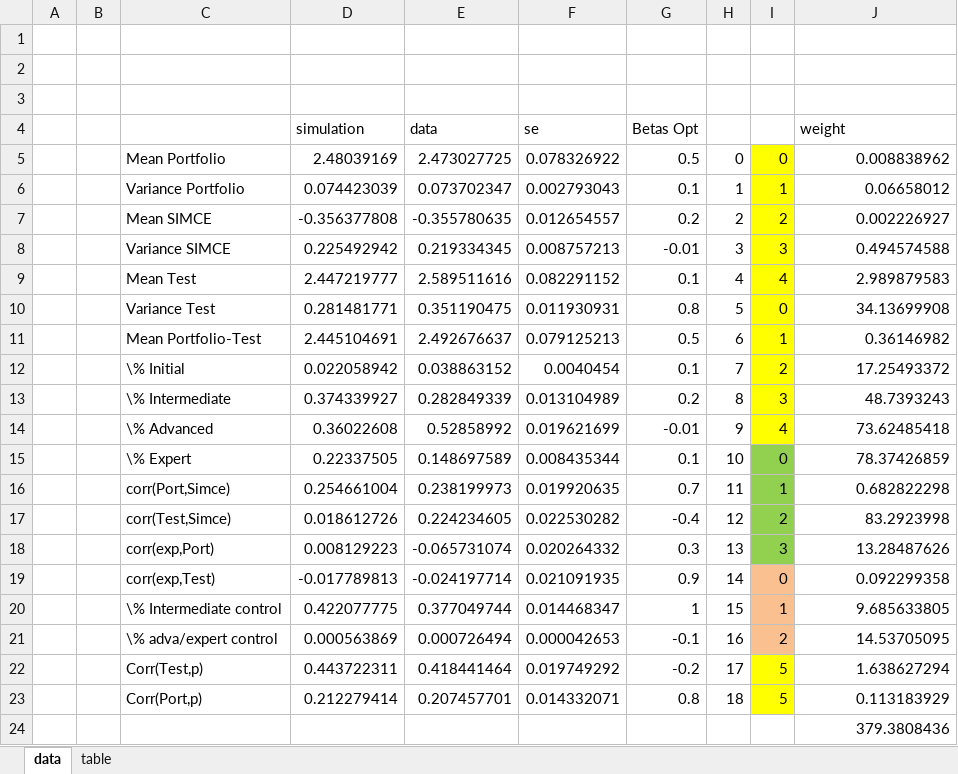
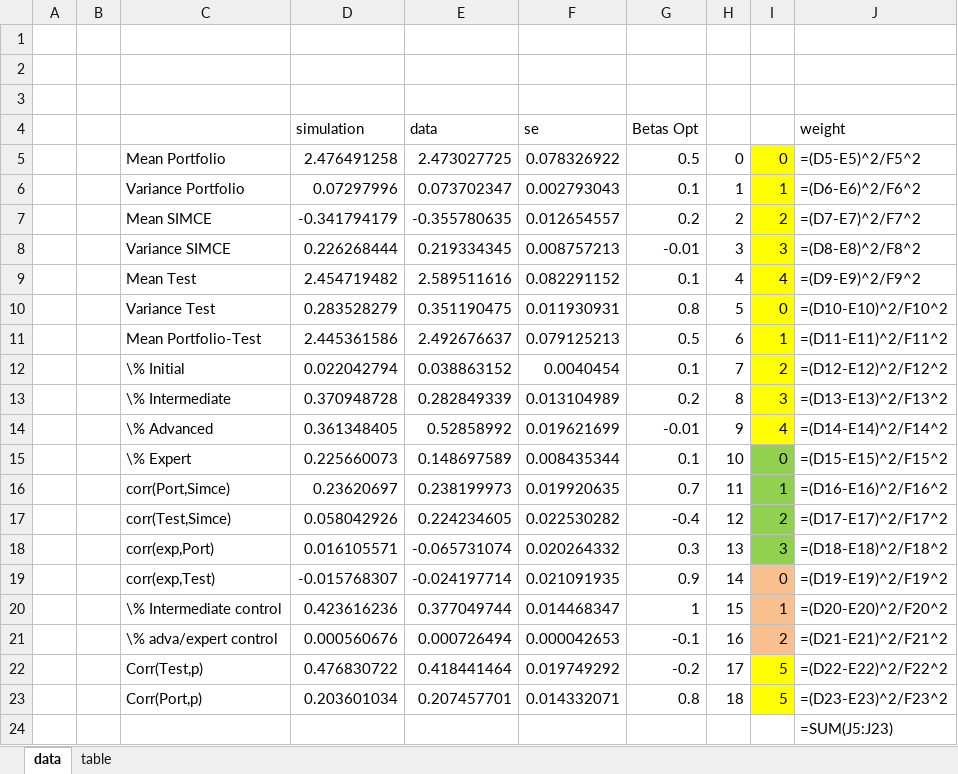
Before and after one commit to jorginho84/teachers, an Excel workbook: Outcomes.xlsx, sheet data, drawn as a sheet; values as stored, in another font and other column widths than the file's, no borders; formulas without a stored value are shown as written; the diff names each change by its address in the sheet, - before the commit and + after, or states it on an @@ line.

Commit message:
Two effort types
Modified model to have two effort types for which teacher choose high vs low. Changed simulation and estimation. Updated with new estimated parameters

```diff
--- a/Outcomes.xlsx (sheet data)
+++ b/Outcomes.xlsx (sheet data)
-D5 (simulation): 2.48039169
+D5 (simulation): 2.476491258
-J5 (weight): 0.008838962
+J5 (weight): =(D5-E5)^2/F5^2
-D6 (simulation): 0.074423039
+D6 (simulation): 0.07297996
-J6 (weight): 0.06658012
+J6 (weight): =(D6-E6)^2/F6^2
-D7 (simulation): -0.356377808
+D7 (simulation): -0.341794179
-J7 (weight): 0.002226927
+J7 (weight): =(D7-E7)^2/F7^2
-D8 (simulation): 0.225492942
+D8 (simulation): 0.226268444
-J8 (weight): 0.494574588
+J8 (weight): =(D8-E8)^2/F8^2
-D9 (simulation): 2.447219777
+D9 (simulation): 2.454719482
-J9 (weight): 2.989879583
+J9 (weight): =(D9-E9)^2/F9^2
-D10 (simulation): 0.281481771
+D10 (simulation): 0.283528279
-J10 (weight): 34.13699908
+J10 (weight): =(D10-E10)^2/F10^2
-D11 (simulation): 2.445104691
+D11 (simulation): 2.445361586
-J11 (weight): 0.36146982
+J11 (weight): =(D11-E11)^2/F11^2
-D12 (simulation): 0.022058942
+D12 (simulation): 0.022042794
-J12 (weight): 17.25493372
+J12 (weight): =(D12-E12)^2/F12^2
-D13 (simulation): 0.374339927
+D13 (simulation): 0.370948728
-J13 (weight): 48.7393243
+J13 (weight): =(D13-E13)^2/F13^2
-D14 (simulation): 0.36022608
+D14 (simulation): 0.361348405
-J14 (weight): 73.62485418
+J14 (weight): =(D14-E14)^2/F14^2
-D15 (simulation): 0.22337505
+D15 (simulation): 0.225660073
-J15 (weight): 78.37426859
+J15 (weight): =(D15-E15)^2/F15^2
-D16 (simulation): 0.254661004
+D16 (simulation): 0.23620697
-J16 (weight): 0.682822298
+J16 (weight): =(D16-E16)^2/F16^2
-D17 (simulation): 0.018612726
+D17 (simulation): 0.058042926
-J17 (weight): 83.2923998
+J17 (weight): =(D17-E17)^2/F17^2
-D18 (simulation): 0.008129223
+D18 (simulation): 0.016105571
-J18 (weight): 13.28487626
+J18 (weight): =(D18-E18)^2/F18^2
-D19 (simulation): -0.017789813
+D19 (simulation): -0.015768307
-J19 (weight): 0.092299358
+J19 (weight): =(D19-E19)^2/F19^2
-D20 (simulation): 0.422077775
+D20 (simulation): 0.423616236
-J20 (weight): 9.685633805
+J20 (weight): =(D20-E20)^2/F20^2
-D21 (simulation): 0.000563869
+D21 (simulation): 0.000560676
-J21 (weight): 14.53705095
+J21 (weight): =(D21-E21)^2/F21^2
-D22 (simulation): 0.443722311
+D22 (simulation): 0.476830722
-J22 (weight): 1.638627294
+J22 (weight): =(D22-E22)^2/F22^2
-D23 (simulation): 0.212279414
+D23 (simulation): 0.203601034
-J23 (weight): 0.113183929
+J23 (weight): =(D23-E23)^2/F23^2
-J24 (weight): 379.3808436
+J24 (weight): =SUM(J5:J23)
```
Also changed, not shown: sheet table, 6 other files.
